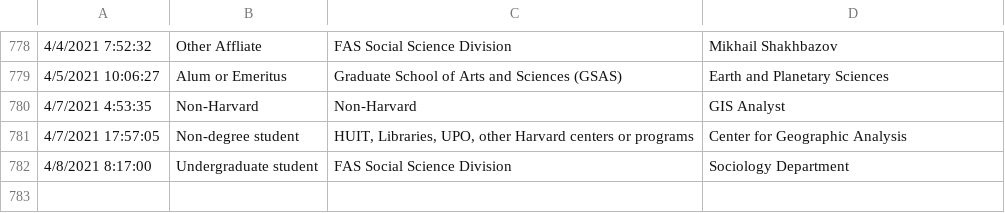
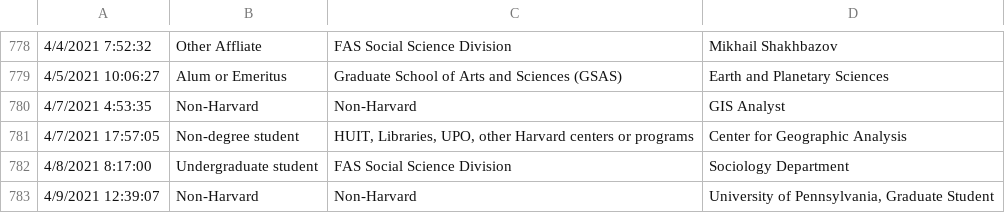
Before and after one commit to IQSS/iqss-metrics-dashboard, a TSV file: assets/data/cgaContact.tsv, drawn as a sheet; only a part is shown, gaps mark what is left out; the diff names each change by its address in the sheet, - before the commit and + after, or states it on an @@ line.

```diff
--- a/assets/data/cgaContact.tsv
+++ b/assets/data/cgaContact.tsv
+row 783: 4/9/2021 12:39:07 | Non-Harvard | Non-Harvard | University of Pennsylvania, Graduate Student
```
Also changed, not shown: assets/data/cgaEventRegistration.tsv, assets/data/cgaLicenseRequest.tsv, 8 other files.
